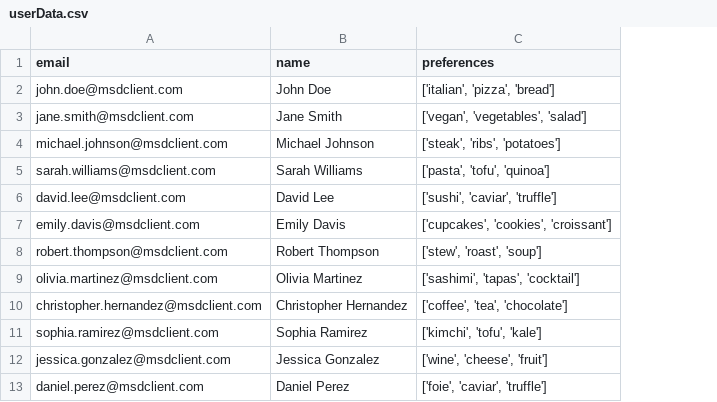
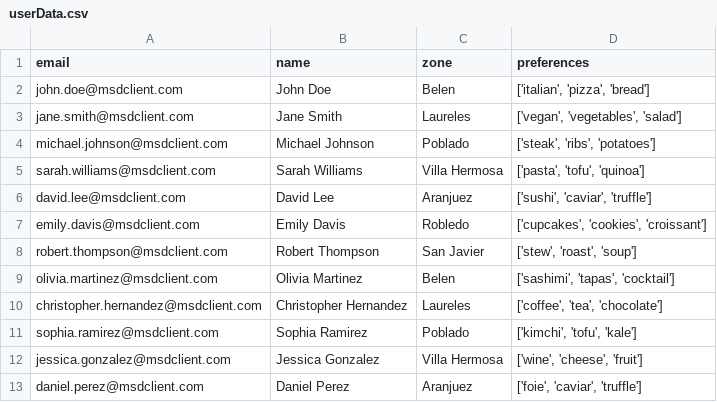
Before and after one commit to davzshaw/msd, a CSV file: userData.csv, drawn as a sheet; only a part is shown; the diff names each change by its address in the sheet, - before the commit and + after, or states it on an @@ line.

```diff
--- a/userData.csv
+++ b/userData.csv
+column C (zone), rows 2-13: Belen | Laureles | Poblado | Villa Hermosa | Aranjuez | Robledo | San Javier | Belen | Laureles | Poblado | Villa Hermosa | Aranjuez
```
Also changed, not shown: 11 other files.
